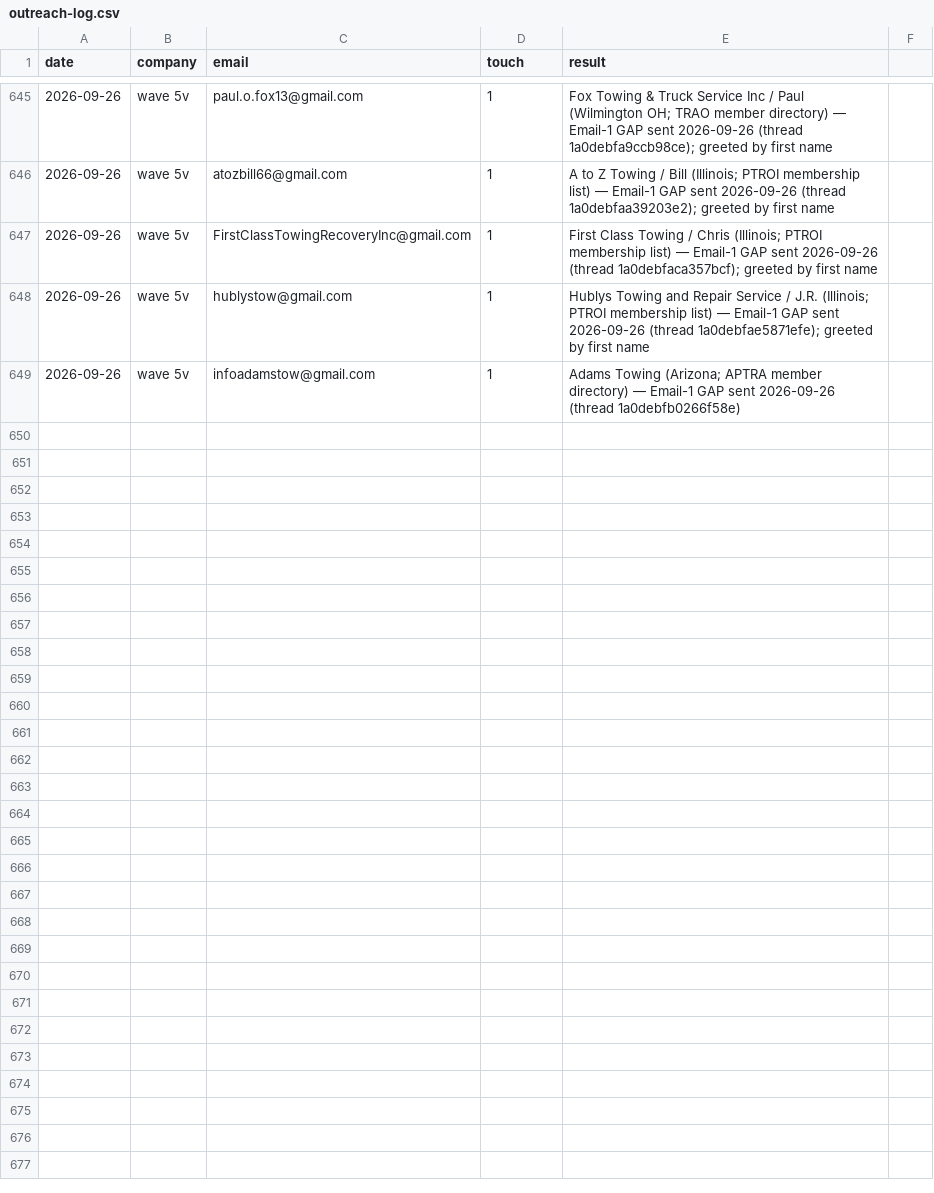
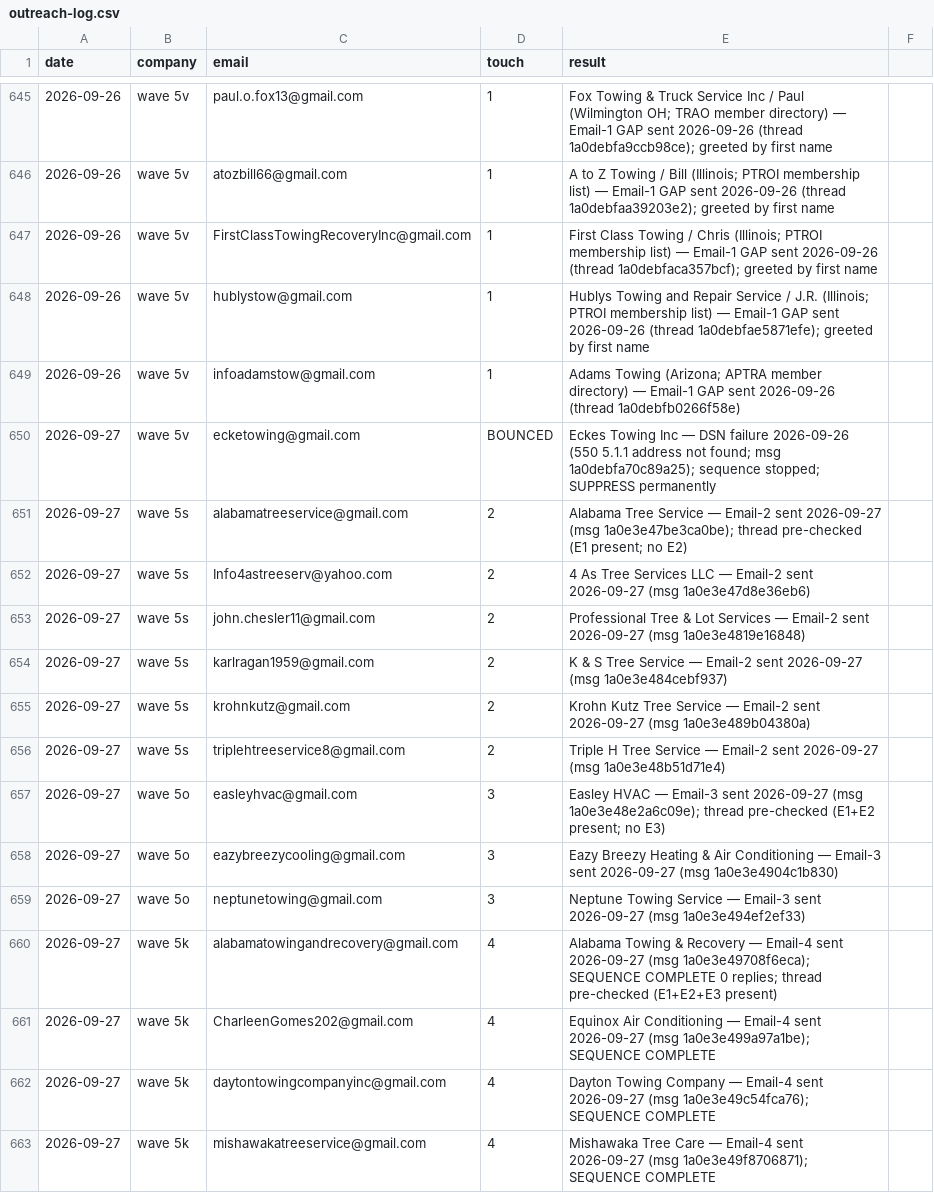
Before and after one commit to cmoney117/fb-marketplace-autoresponder, a CSV file: venture/07-automation/tracker/outreach-log.csv, drawn as a sheet; only a part is shown, gaps mark what is left out; the diff covers the shown part only; the diff names each change by its address in the sheet, - before the commit and + after, or states it on an @@ line.

```diff
--- a/venture/07-automation/tracker/outreach-log.csv
+++ b/venture/07-automation/tracker/outreach-log.csv
+row 650: 2026-09-27 | wave 5v | ecketowing@gmail.com | BOUNCED | Eckes Towing Inc — DSN failure 2026-09-26 (550 5.1.1 address not found; msg 1a0debfa70c89a25); sequence stopped; SUPPRESS permanently
+row 651: 2026-09-27 | wave 5s | alabamatreeservice@gmail.com | 2 | Alabama Tree Service — Email-2 sent 2026-09-27 (msg 1a0e3e47be3ca0be); thread pre-checked (E1 present; no E2)
+row 652: 2026-09-27 | wave 5s | Info4astreeserv@yahoo.com | 2 | 4 As Tree Services LLC — Email-2 sent 2026-09-27 (msg 1a0e3e47d8e36eb6)
+row 653: 2026-09-27 | wave 5s | john.chesler11@gmail.com | 2 | Professional Tree & Lot Services — Email-2 sent 2026-09-27 (msg 1a0e3e4819e16848)
+row 654: 2026-09-27 | wave 5s | karlragan1959@gmail.com | 2 | K & S Tree Service — Email-2 sent 2026-09-27 (msg 1a0e3e484cebf937)
+row 655: 2026-09-27 | wave 5s | krohnkutz@gmail.com | 2 | Krohn Kutz Tree Service — Email-2 sent 2026-09-27 (msg 1a0e3e489b04380a)
+row 656: 2026-09-27 | wave 5s | triplehtreeservice8@gmail.com | 2 | Triple H Tree Service — Email-2 sent 2026-09-27 (msg 1a0e3e48b51d71e4)
+row 657: 2026-09-27 | wave 5o | easleyhvac@gmail.com | 3 | Easley HVAC — Email-3 sent 2026-09-27 (msg 1a0e3e48e2a6c09e); thread pre-checked (E1+E2 present; no E3)
+row 658: 2026-09-27 | wave 5o | eazybreezycooling@gmail.com | 3 | Eazy Breezy Heating & Air Conditioning — Email-3 sent 2026-09-27 (msg 1a0e3e4904c1b830)
+row 659: 2026-09-27 | wave 5o | neptunetowing@gmail.com | 3 | Neptune Towing Service — Email-3 sent 2026-09-27 (msg 1a0e3e494ef2ef33)
+row 660: 2026-09-27 | wave 5k | alabamatowingandrecovery@gmail.com | 4 | Alabama Towing & Recovery — Email-4 sent 2026-09-27 (msg 1a0e3e49708f6eca); SEQUENCE COMPLETE 0 replies; thread pre-checked (E1+E2+E3 present)
+row 661: 2026-09-27 | wave 5k | CharleenGomes202@gmail.com | 4 | Equinox Air Conditioning — Email-4 sent 2026-09-27 (msg 1a0e3e499a97a1be); SEQUENCE COMPLETE
+row 662: 2026-09-27 | wave 5k | daytontowingcompanyinc@gmail.com | 4 | Dayton Towing Company — Email-4 sent 2026-09-27 (msg 1a0e3e49c54fca76); SEQUENCE COMPLETE
+row 663: 2026-09-27 | wave 5k | mishawakatreeservice@gmail.com | 4 | Mishawaka Tree Care — Email-4 sent 2026-09-27 (msg 1a0e3e49f8706871); SEQUENCE COMPLETE
```
Also changed, not shown: 13 added rows elsewhere in this file, venture/07-automation/tracker/verification-log.csv.
